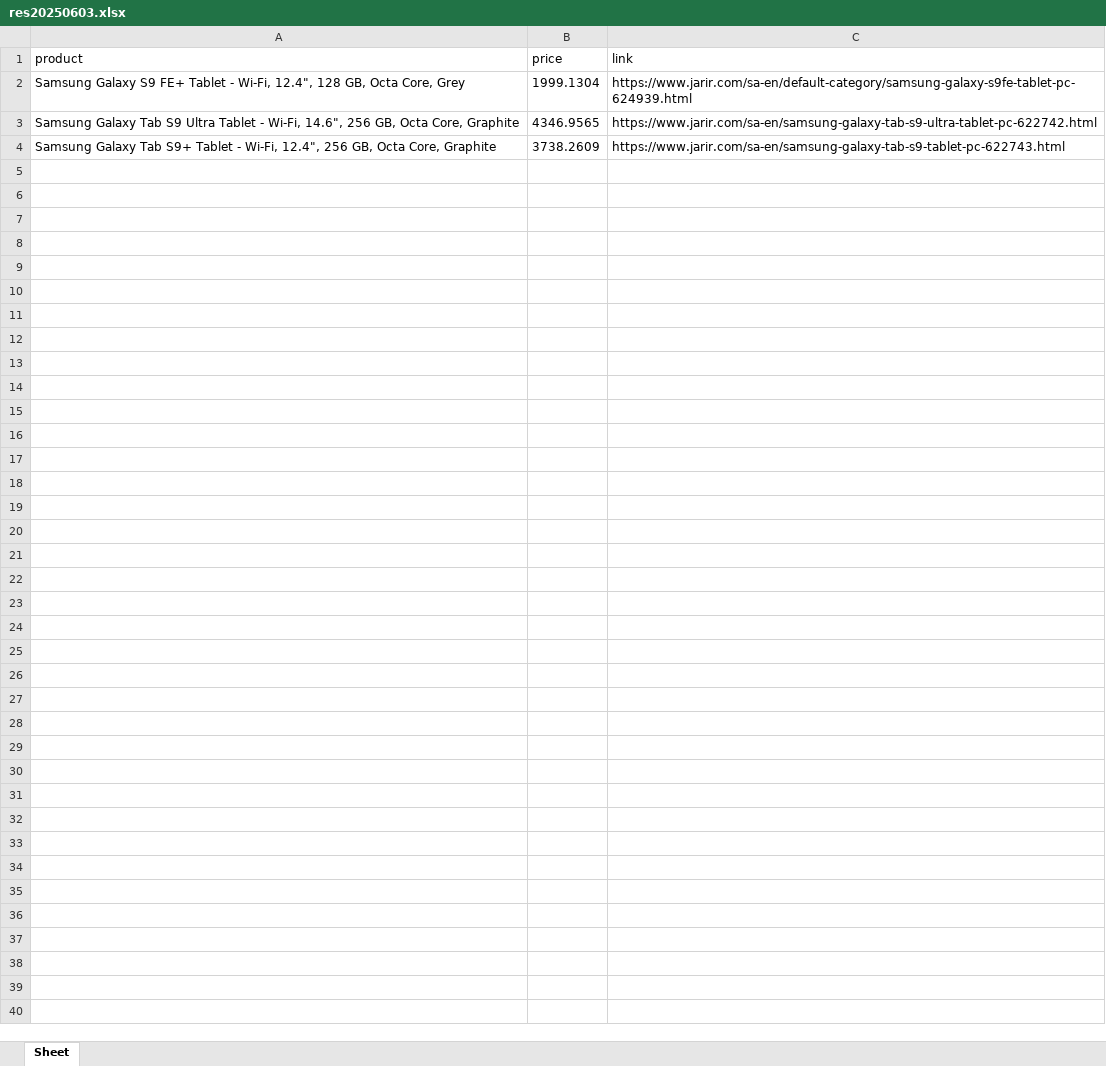
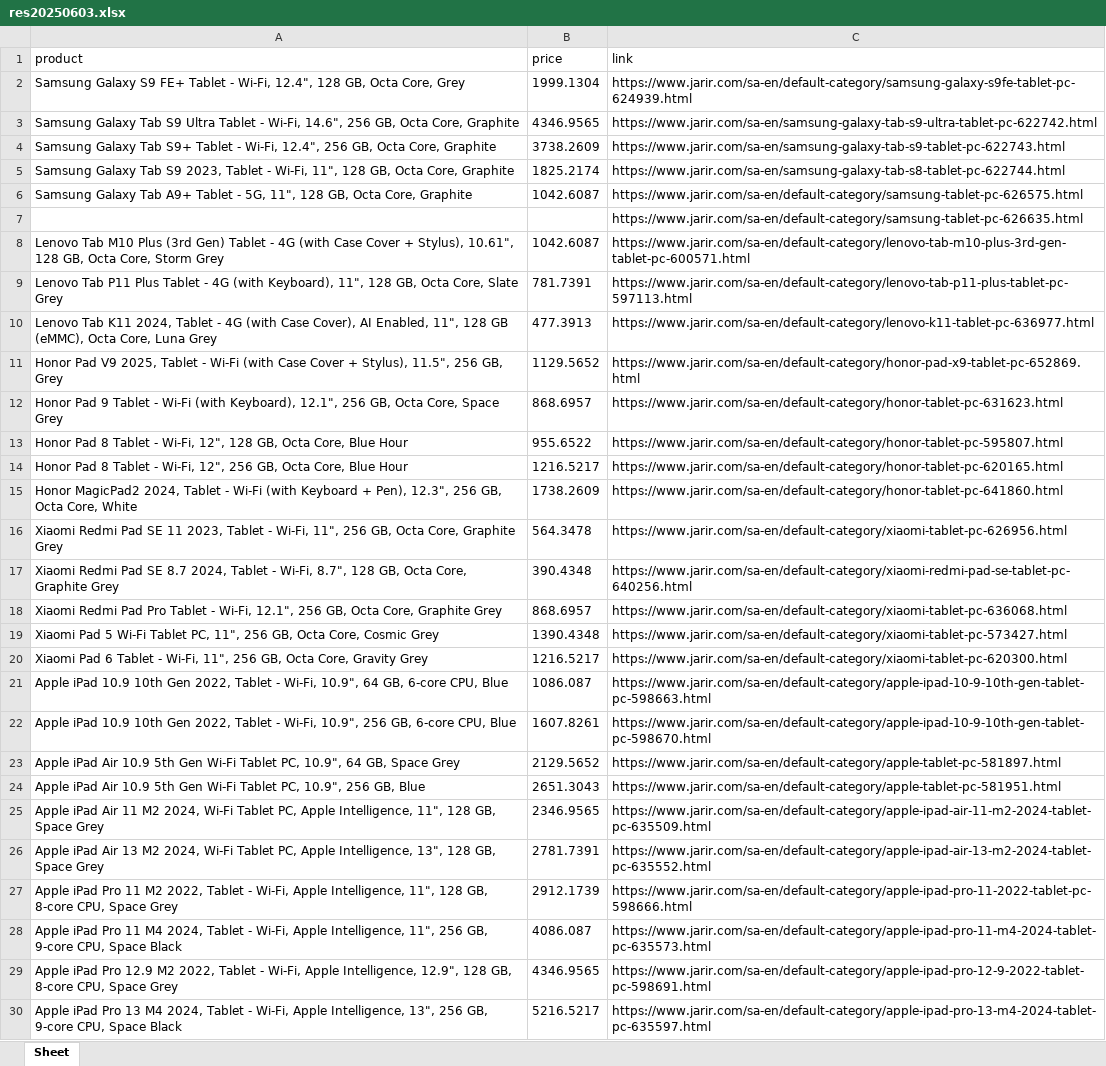
Before and after one commit to seth3838/n8n-res, an Excel workbook: prodinfo/mea/output/res20250603.xlsx, sheet Sheet, drawn as a sheet; values as stored, in another font and other column widths than the file's, no borders; the diff names each change by its address in the sheet, - before the commit and + after, or states it on an @@ line.

Commit message:
Update res20250603.xlsx

```diff
--- a/prodinfo/mea/output/res20250603.xlsx (sheet Sheet)
+++ b/prodinfo/mea/output/res20250603.xlsx (sheet Sheet)
+row 5: Samsung Galaxy Tab S9 2023, Tablet - Wi-Fi, 11", 128 GB, Octa Core, Graphite | 1825.2174 | https://www.jarir.com/sa-en/samsung-galaxy-tab-s8-tablet-pc-622744.html
+row 6: Samsung Galaxy Tab A9+ Tablet - 5G, 11", 128 GB, Octa Core, Graphite | 1042.6087 | https://www.jarir.com/sa-en/default-category/samsung-tablet-pc-626575.html
+row 7:  |  | https://www.jarir.com/sa-en/default-category/samsung-tablet-pc-626635.html
+row 8: Lenovo Tab M10 Plus (3rd Gen) Tablet - 4G (with Case Cover + Stylus), 10.61", 128 GB, Octa Core, Storm Grey | 1042.6087 | https://www.jarir.com/sa-en/default-category/lenovo-tab-m10-plus-3rd-gen-tablet-pc-600571.html
+row 9: Lenovo Tab P11 Plus Tablet - 4G (with Keyboard), 11", 128 GB, Octa Core, Slate Grey | 781.7391 | https://www.jarir.com/sa-en/default-category/lenovo-tab-p11-plus-tablet-pc-597113.html
+row 10: Lenovo Tab K11 2024, Tablet - 4G (with Case Cover), AI Enabled, 11", 128 GB (eMMC), Octa Core, Luna Grey | 477.3913 | https://www.jarir.com/sa-en/default-category/lenovo-k11-tablet-pc-636977.html
+row 11: Honor Pad V9 2025, Tablet - Wi-Fi (with Case Cover + Stylus), 11.5", 256 GB, Grey | 1129.5652 | https://www.jarir.com/sa-en/default-category/honor-pad-x9-tablet-pc-652869.html
+row 12: Honor Pad 9 Tablet - Wi-Fi (with Keyboard), 12.1", 256 GB, Octa Core, Space Grey | 868.6957 | https://www.jarir.com/sa-en/default-category/honor-tablet-pc-631623.html
+row 13: Honor Pad 8 Tablet - Wi-Fi, 12", 128 GB, Octa Core, Blue Hour | 955.6522 | https://www.jarir.com/sa-en/default-category/honor-tablet-pc-595807.html
+row 14: Honor Pad 8 Tablet - Wi-Fi, 12", 256 GB, Octa Core, Blue Hour | 1216.5217 | https://www.jarir.com/sa-en/default-category/honor-tablet-pc-620165.html
+row 15: Honor MagicPad2 2024, Tablet - Wi-Fi (with Keyboard + Pen), 12.3", 256 GB, Octa Core, White | 1738.2609 | https://www.jarir.com/sa-en/default-category/honor-tablet-pc-641860.html
+row 16: Xiaomi Redmi Pad SE 11 2023, Tablet - Wi-Fi, 11", 256 GB, Octa Core, Graphite Grey | 564.3478 | https://www.jarir.com/sa-en/default-category/xiaomi-tablet-pc-626956.html
+row 17: Xiaomi Redmi Pad SE 8.7 2024, Tablet - Wi-Fi, 8.7", 128 GB, Octa Core, Graphite Grey | 390.4348 | https://www.jarir.com/sa-en/default-category/xiaomi-redmi-pad-se-tablet-pc-640256.html
+row 18: Xiaomi Redmi Pad Pro Tablet - Wi-Fi, 12.1", 256 GB, Octa Core, Graphite Grey | 868.6957 | https://www.jarir.com/sa-en/default-category/xiaomi-tablet-pc-636068.html
+row 19: Xiaomi Pad 5 Wi-Fi Tablet PC, 11", 256 GB, Octa Core, Cosmic Grey | 1390.4348 | https://www.jarir.com/sa-en/default-category/xiaomi-tablet-pc-573427.html
+row 20: Xiaomi Pad 6 Tablet - Wi-Fi, 11", 256 GB, Octa Core, Gravity Grey | 1216.5217 | https://www.jarir.com/sa-en/default-category/xiaomi-tablet-pc-620300.html
+row 21: Apple iPad 10.9 10th Gen 2022, Tablet - Wi-Fi, 10.9", 64 GB, 6-core CPU, Blue | 1086.087 | https://www.jarir.com/sa-en/default-category/apple-ipad-10-9-10th-gen-tablet-pc-598663.html
+row 22: Apple iPad 10.9 10th Gen 2022, Tablet - Wi-Fi, 10.9", 256 GB, 6-core CPU, Blue | 1607.8261 | https://www.jarir.com/sa-en/default-category/apple-ipad-10-9-10th-gen-tablet-pc-598670.html
+row 23: Apple iPad Air 10.9 5th Gen Wi-Fi Tablet PC, 10.9", 64 GB, Space Grey | 2129.5652 | https://www.jarir.com/sa-en/default-category/apple-tablet-pc-581897.html
+row 24: Apple iPad Air 10.9 5th Gen Wi-Fi Tablet PC, 10.9", 256 GB, Blue | 2651.3043 | https://www.jarir.com/sa-en/default-category/apple-tablet-pc-581951.html
+row 25: Apple iPad Air 11 M2 2024, Wi-Fi Tablet PC, Apple Intelligence, 11", 128 GB, Space Grey | 2346.9565 | https://www.jarir.com/sa-en/default-category/apple-ipad-air-11-m2-2024-tablet-pc-635509.html
+row 26: Apple iPad Air 13 M2 2024, Wi-Fi Tablet PC, Apple Intelligence, 13", 128 GB, Space Grey | 2781.7391 | https://www.jarir.com/sa-en/default-category/apple-ipad-air-13-m2-2024-tablet-pc-635552.html
+row 27: Apple iPad Pro 11 M2 2022, Tablet - Wi-Fi, Apple Intelligence, 11", 128 GB, 8-core CPU, Space Grey | 2912.1739 | https://www.jarir.com/sa-en/default-category/apple-ipad-pro-11-2022-tablet-pc-598666.html
+row 28: Apple iPad Pro 11 M4 2024, Tablet - Wi-Fi, Apple Intelligence, 11", 256 GB, 9-core CPU, Space Black | 4086.087 | https://www.jarir.com/sa-en/default-category/apple-ipad-pro-11-m4-2024-tablet-pc-635573.html
+row 29: Apple iPad Pro 12.9 M2 2022, Tablet - Wi-Fi, Apple Intelligence, 12.9", 128 GB, 8-core CPU, Space Grey | 4346.9565 | https://www.jarir.com/sa-en/default-category/apple-ipad-pro-12-9-2022-tablet-pc-598691.html
+row 30: Apple iPad Pro 13 M4 2024, Tablet - Wi-Fi, Apple Intelligence, 13", 256 GB, 9-core CPU, Space Black | 5216.5217 | https://www.jarir.com/sa-en/default-category/apple-ipad-pro-13-m4-2024-tablet-pc-635597.html
```
